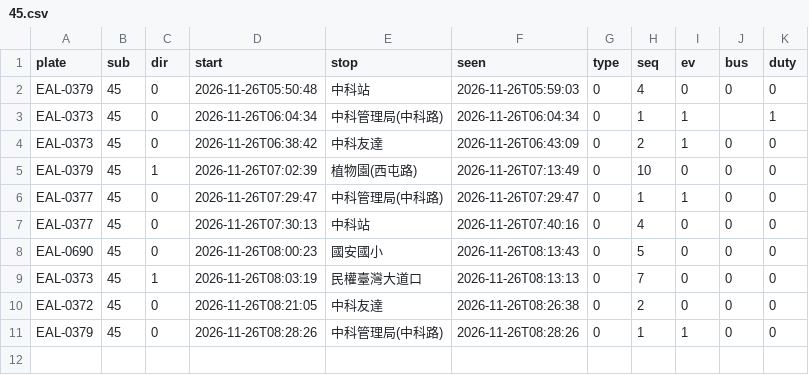
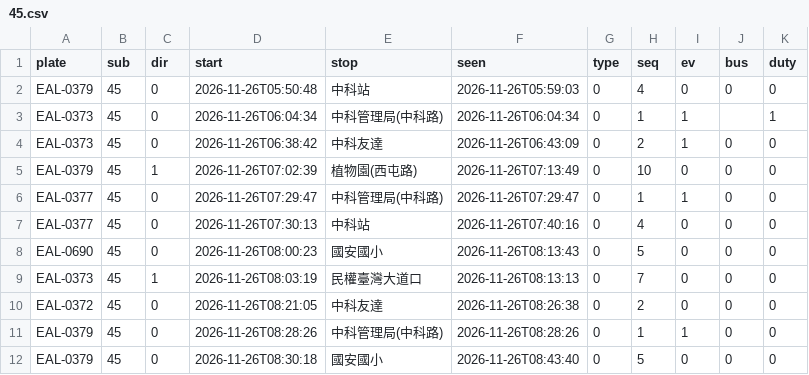
Before and after one commit to andrewwangarchnycu/Schematic-Transit-Taichung, a CSV file: departures/2026-11-26/45.csv, drawn as a sheet.

```diff
--- a/departures/2026-11-26/45.csv
+++ b/departures/2026-11-26/45.csv
@@ -11 +11,2 @@ EAL-0372,45,0,2026-11-26T08:21:05,中科友達,2026-11-26T08:26:38,0,2,0,0,0
 EAL-0379,45,0,2026-11-26T08:28:26,中科管理局(中科路),2026-11-26T08:28:26,0,1,1,0,0
+EAL-0379,45,0,2026-11-26T08:30:18,國安國小,2026-11-26T08:43:40,0,5,0,0,0
```
Also changed, not shown: departures/2026-11-26/19.csv, departures/2026-11-26/23.csv, 1 other file.
